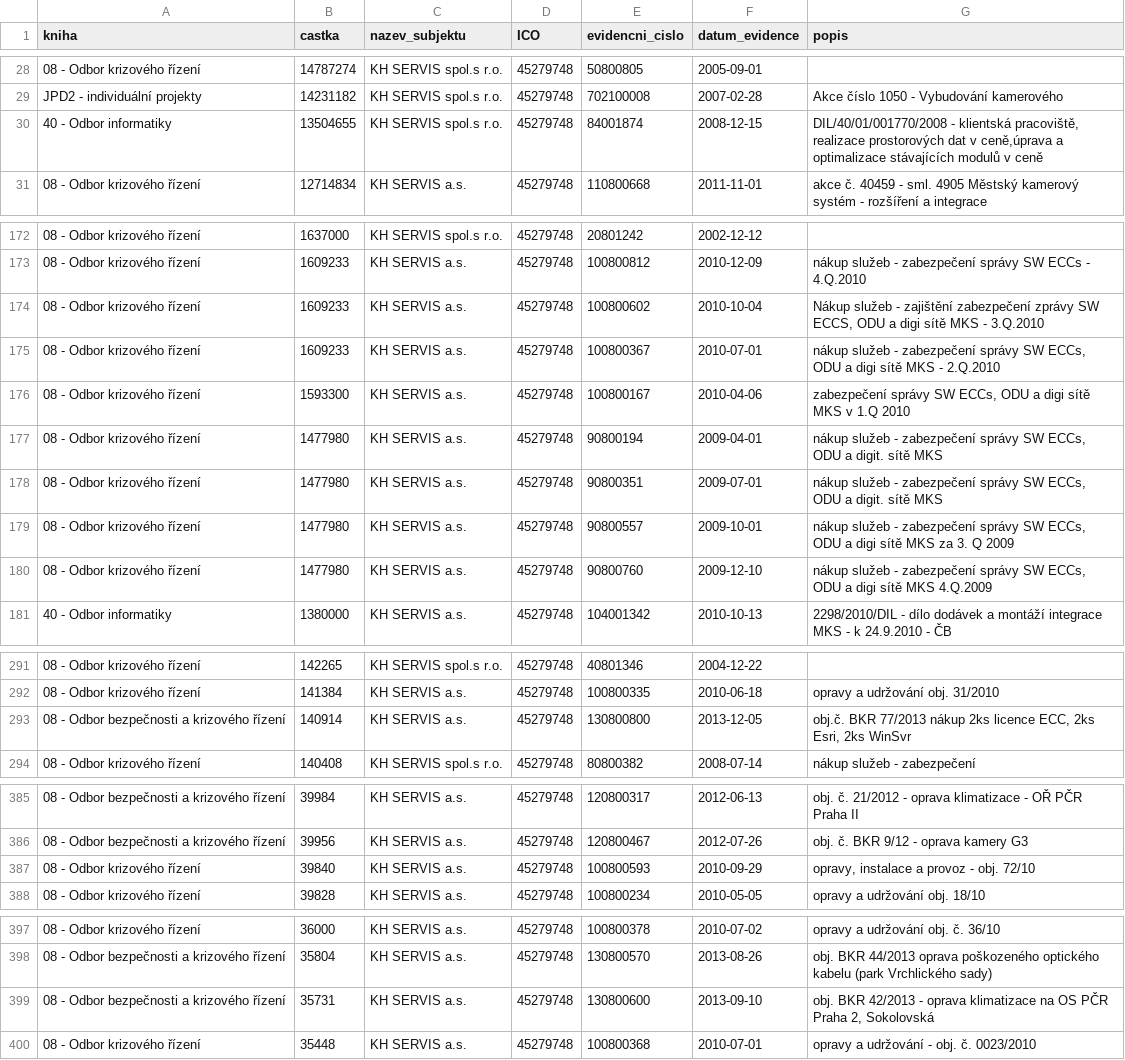
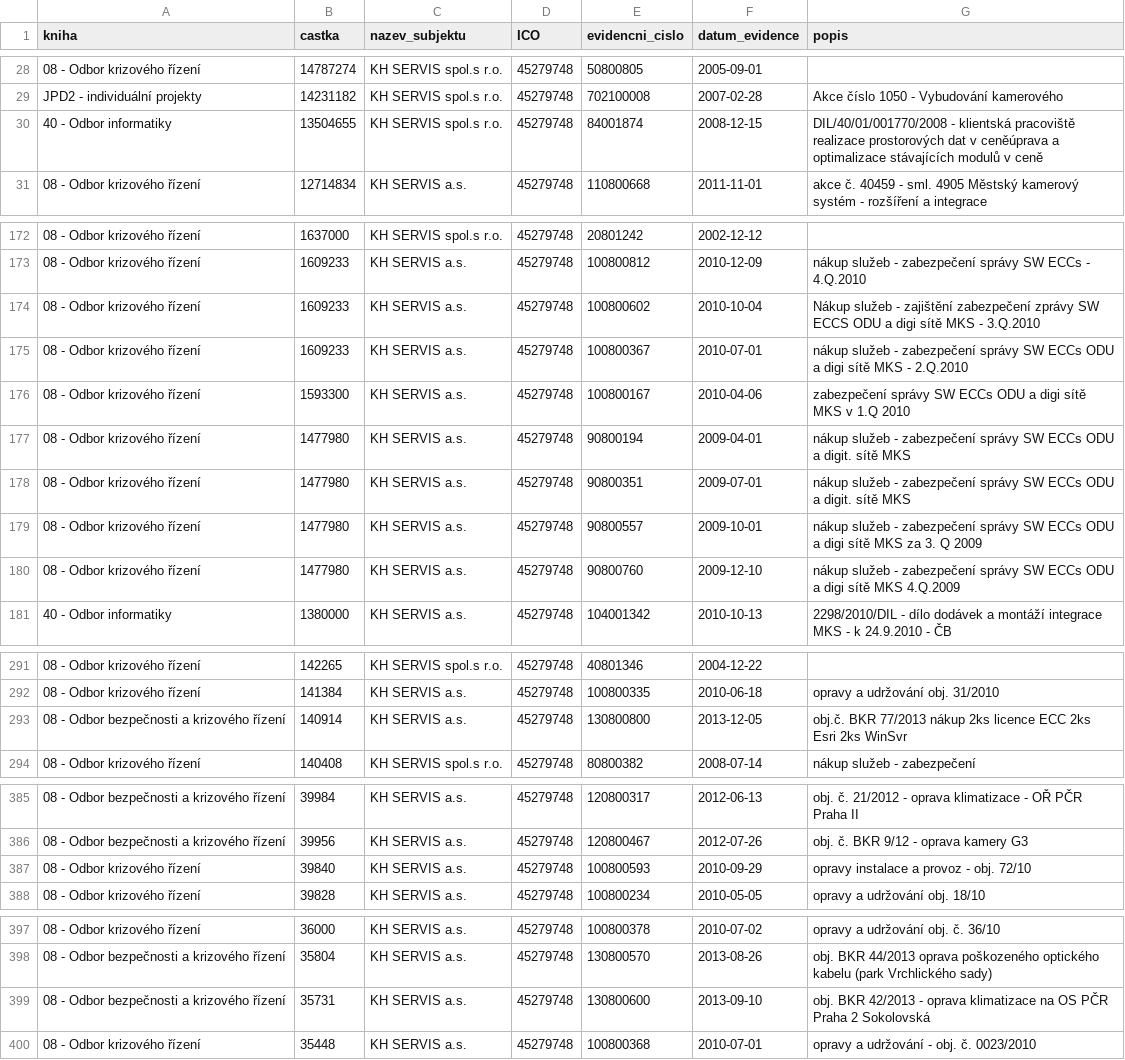
Before and after one commit to pirati-cz/KlubPraha, a CSV file: spisy/2016/161-faktury-mks/faktury-khservis.csv, drawn as a sheet; only a part is shown, gaps mark what is left out; the diff covers the shown part only; the diff names each change by its address in the sheet, - before the commit and + after, or states it on an @@ line.

```diff
--- a/spisy/2016/161-faktury-mks/faktury-khservis.csv
+++ b/spisy/2016/161-faktury-mks/faktury-khservis.csv
-G30 (popis): …- klientská pracoviště, realizace prostorových dat v ceně,úprava a optimalizace…
+G30 (popis): …- klientská pracoviště realizace prostorových dat v ceněúprava a optimalizace…
-G174 (popis): …zprávy SW ECCS, ODU a…
+G174 (popis): …zprávy SW ECCS ODU a…
-G175 (popis): …správy SW ECCs, ODU a…
+G175 (popis): …správy SW ECCs ODU a…
-G176 (popis): …správy SW ECCs, ODU a…
+G176 (popis): …správy SW ECCs ODU a…
-G177:G178 (popis): …správy SW ECCs, ODU a…
+G177:G178 (popis): …správy SW ECCs ODU a…
-G179 (popis): …správy SW ECCs, ODU a…
+G179 (popis): …správy SW ECCs ODU a…
-G180 (popis): …správy SW ECCs, ODU a…
+G180 (popis): …správy SW ECCs ODU a…
-G293 (popis): …2ks licence ECC, 2ks Esri, 2ks WinSvr
+G293 (popis): …2ks licence ECC 2ks Esri 2ks WinSvr
-G387 (popis): opravy, instalace a provoz - obj. 72/10
+G387 (popis): opravy instalace a provoz - obj. 72/10
-G399 (popis): …PČR Praha 2, Sokolovská
+G399 (popis): …PČR Praha 2 Sokolovská
```
Also changed, not shown: 17 edited cells elsewhere in this file.
